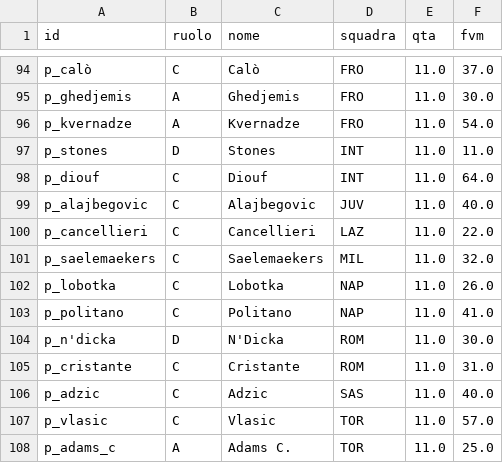
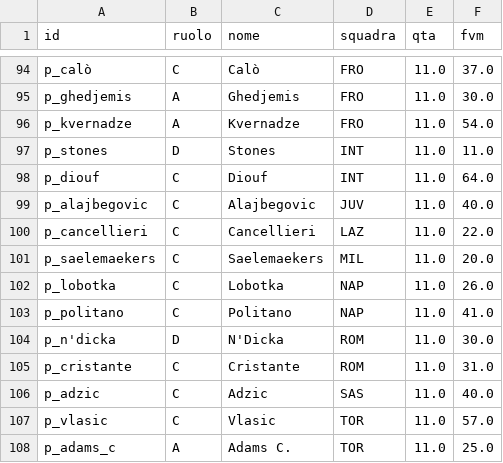
Before and after one commit to Daddie2/Fantacalcio, a CSV file: data/quotazioni.csv, drawn as a sheet; only a part is shown, gaps mark what is left out.

```diff
--- a/data/quotazioni.csv
+++ b/data/quotazioni.csv
@@ -100,3 +100,3 @@ p_alajbegovic,C,Alajbegovic,JUV,11.0,40.0
 p_cancellieri,C,Cancellieri,LAZ,11.0,22.0
-p_saelemaekers,C,Saelemaekers,MIL,11.0,32.0
+p_saelemaekers,C,Saelemaekers,MIL,11.0,20.0
 p_lobotka,C,Lobotka,NAP,11.0,26.0
```
Also changed, not shown: data/indisponibili.csv.
